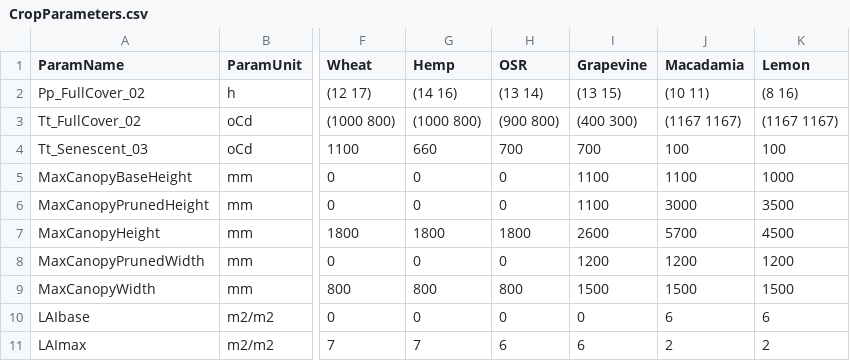
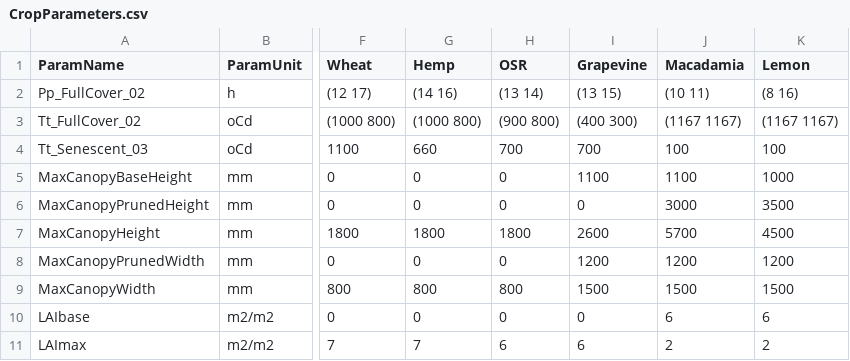
Before and after one commit to APSIMInitiative/ApsimX, a CSV file: Prototypes/DEROPAPY/CropParameters.csv, drawn as a sheet; only a part is shown, gaps mark what is left out; the diff names each change by its address in the sheet, - before the commit and + after, or states it on an @@ line.

Commit message:
Max pruned canopy

```diff
--- a/Prototypes/DEROPAPY/CropParameters.csv
+++ b/Prototypes/DEROPAPY/CropParameters.csv
-I6 (Grapevine): 1100
+I6 (Grapevine): 0
```
